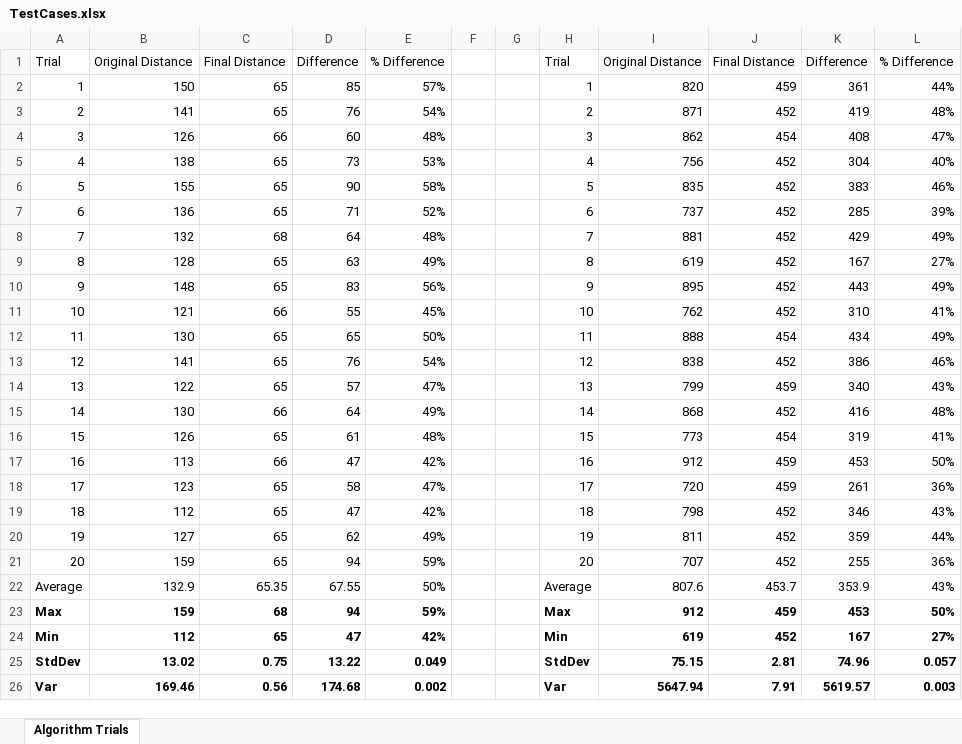
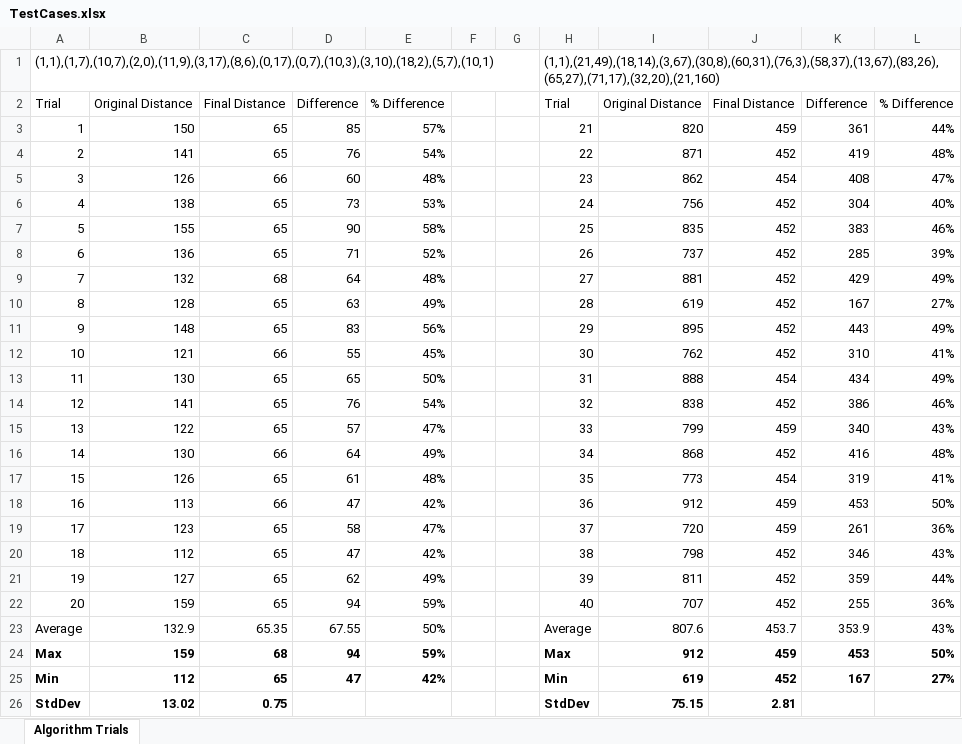
Before and after one commit to caseodilla/FindingdeForester, an Excel workbook: TestCases.xlsx, sheet Algorithm Trials, drawn as a sheet; values as stored, in another font and other column widths than the file's, no borders; table styles not drawn; removed rows and columns are numbered as before the commit, all else as after; the diff names each change by its address in the sheet, - before the commit and + after, or states it on an @@ line.

Commit message:
fixed tables

```diff
--- a/TestCases.xlsx (sheet Algorithm Trials)
+++ b/TestCases.xlsx (sheet Algorithm Trials)
+row 1: (1,1),(1,7),(10,7),(2,0),(11,9),(3,17),(8,6),(0,17),(0,7),(10,3),(3,10),(18,2),(5,7),(10,1) |  |  |  |  |  |  | (1,1),(21,49),(18,14),(3,67),(30,8),(60,31),(76,3),(58,37),(13,67),(83,26),(65,27),(71,17),(32,20),(21,160)
-H3: 1
+H3: 21
-H4: 2
+H4: 22
-H5: 3
+H5: 23
-H6: 4
+H6: 24
-H7: 5
+H7: 25
-H8: 6
+H8: 26
-H9: 7
+H9: 27
-H10: 8
+H10: 28
-H11: 9
+H11: 29
-H12: 10
+H12: 30
-H13: 11
+H13: 31
-H14: 12
+H14: 32
-H15: 13
+H15: 33
-H16: 14
+H16: 34
-H17: 15
+H17: 35
-H18: 16
+H18: 36
-H19: 17
+H19: 37
-H20: 18
+H20: 38
-H21: 19
+H21: 39
-H22: 20
+H22: 40
-D26: 13.22
+D26: (empty)
-E26: 0.049
+E26: (empty)
-K26: 74.96
+K26: (empty)
-L26: 0.057
+L26: (empty)
-row 26: Var | 169.46 | 0.56 | 174.68 | 0.002 |  |  | Var | 5647.94 | 7.91 | 5619.57 | 0.003
```
